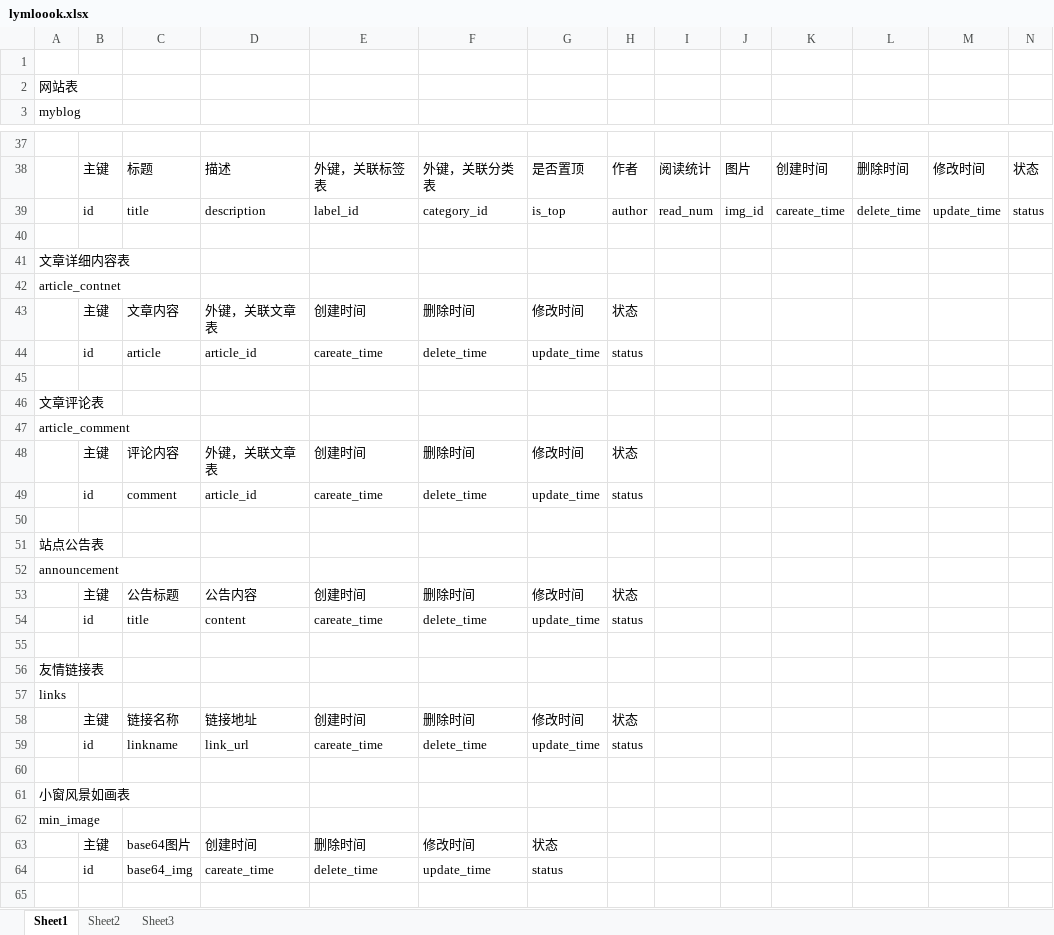
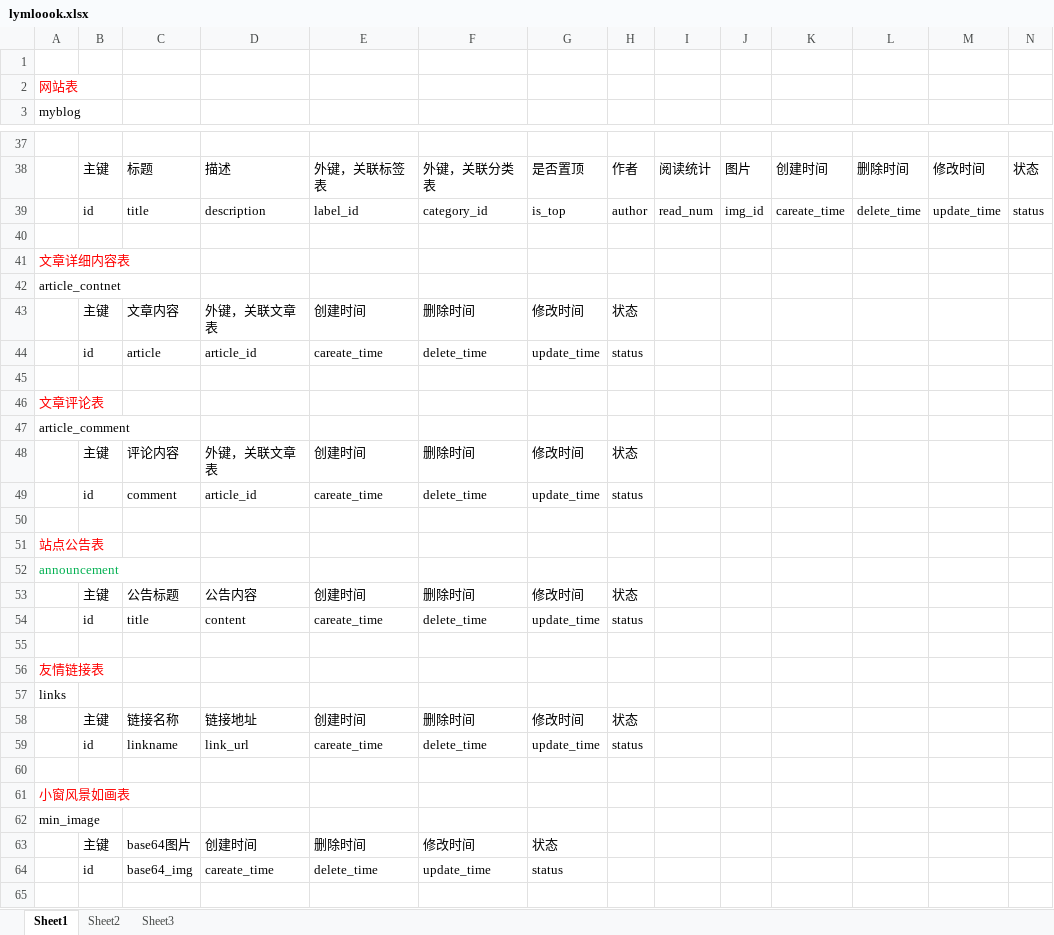
Before and after one commit to lym360722/blog, an Excel workbook: lymloook.xlsx, sheet Sheet1, drawn as a sheet; only a part is shown, gaps mark what is left out; values as stored, in another font and other column widths than the file's, no borders; the diff covers the shown part only; the diff names each change by its address in the sheet, - before the commit and + after, or states it on an @@ line.

```diff
--- a/lymloook.xlsx (sheet Sheet1)
+++ b/lymloook.xlsx (sheet Sheet1)
-A2 text colour: black
+A2 text colour: #FF0000
-A41 text colour: black
+A41 text colour: #FF0000
-A46 text colour: black
+A46 text colour: #FF0000
-A51 text colour: black
+A51 text colour: #FF0000
-A52 text colour: black
+A52 text colour: #00B050
-A56 text colour: black
+A56 text colour: #FF0000
-A61 text colour: black
+A61 text colour: #FF0000
```
Also changed, not shown: cell formats elsewhere in this sheet, 48 other files.
